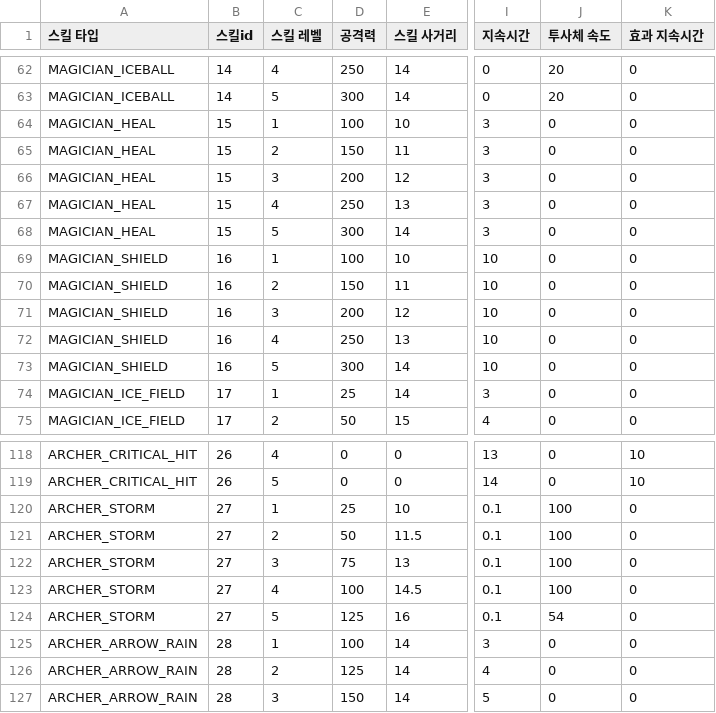
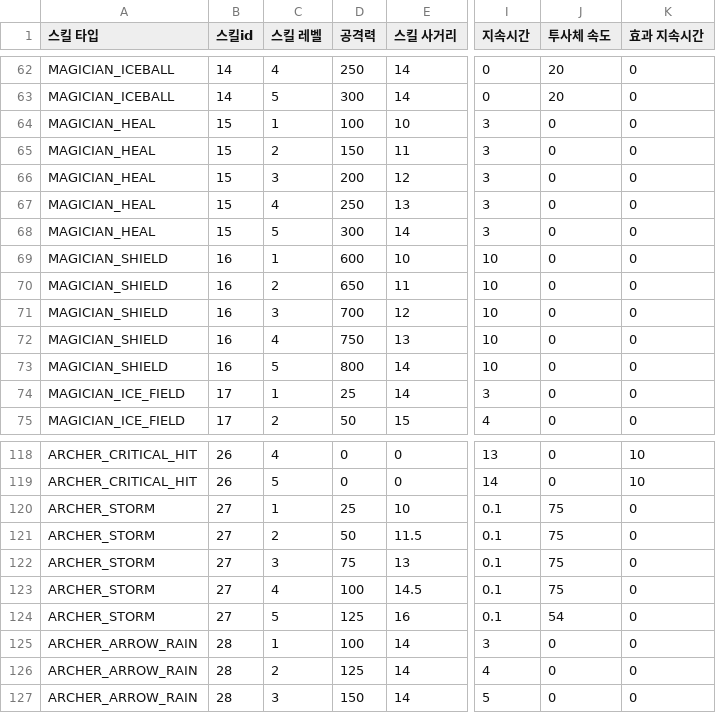
Before and after one commit to irmle/GOC_JavaServer, a CSV file: src/GameDataFiles/SkillInfoListPerSkillLevel.csv, drawn as a sheet; only a part is shown, gaps mark what is left out; the diff names each change by its address in the sheet, - before the commit and + after, or states it on an @@ line.

```diff
--- a/src/GameDataFiles/SkillInfoListPerSkillLevel.csv
+++ b/src/GameDataFiles/SkillInfoListPerSkillLevel.csv
-D69 (공격력): 100
+D69 (공격력): 600
-D70 (공격력): 150
+D70 (공격력): 650
-D71 (공격력): 200
+D71 (공격력): 700
-D72 (공격력): 250
+D72 (공격력): 750
-D73 (공격력): 300
+D73 (공격력): 800
-J120:J123 (투사체 속도): 100
+J120:J123 (투사체 속도): 75
```
Also changed, not shown: 1 other file.
